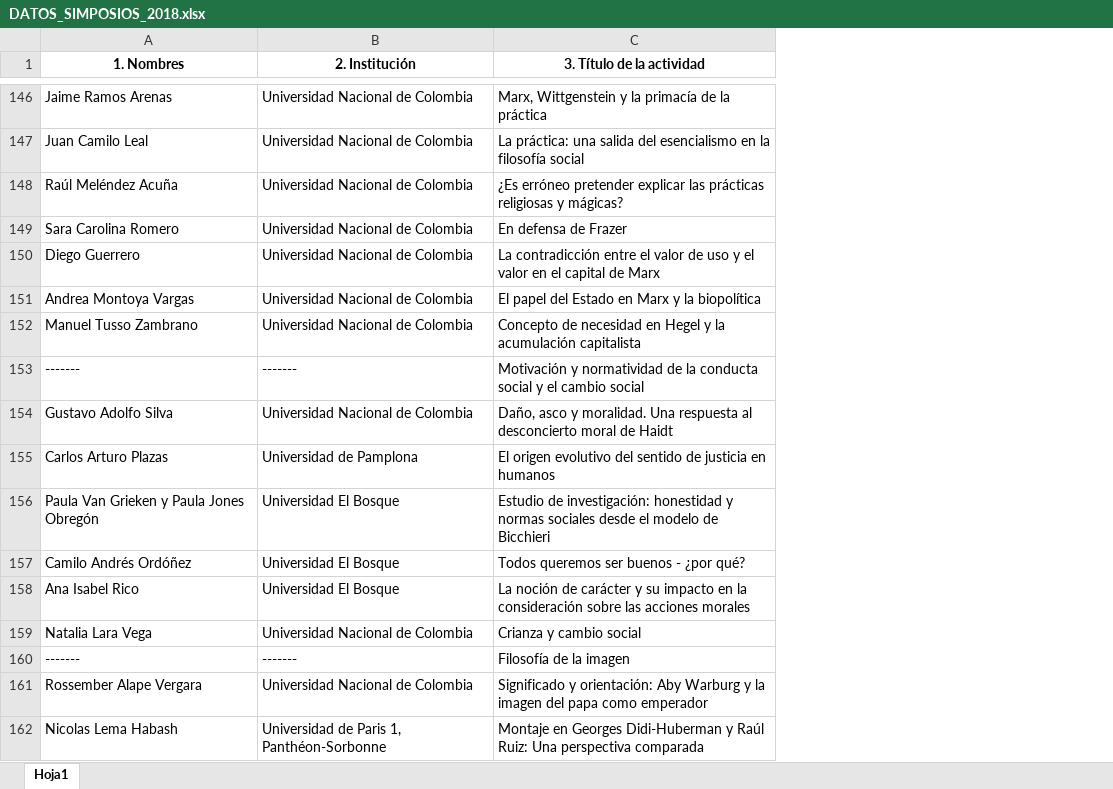
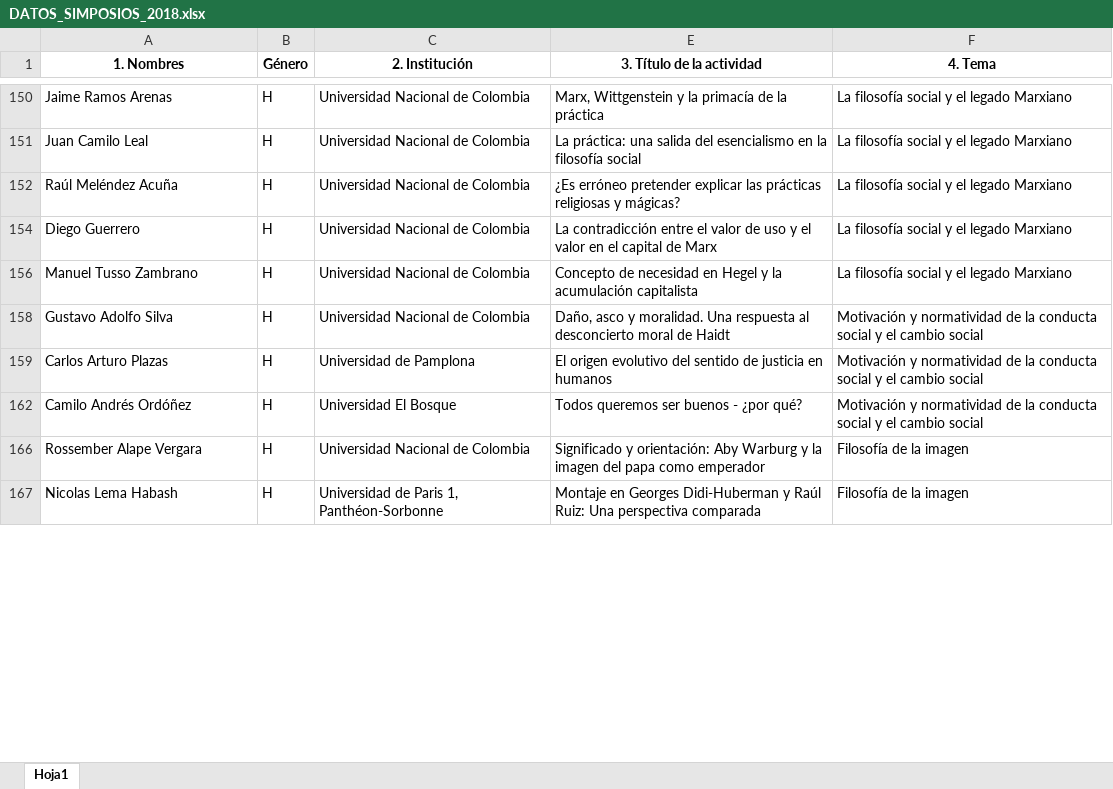
Before and after one commit to AlejandroVelascoG/SCF, an Excel workbook: Congreso_2018/DATOS_SIMPOSIOS_2018.xlsx, sheet Hoja1, drawn as a sheet; only a part is shown, gaps mark what is left out; values as stored, in another font and other column widths than the file's, no borders; removed rows and columns are numbered as before the commit, all else as after; the diff covers the shown part only; the diff names each change by its address in the sheet, - before the commit and + after, or states it on an @@ line.

Commit message:
género simposios

```diff
--- a/Congreso_2018/DATOS_SIMPOSIOS_2018.xlsx (sheet Hoja1)
+++ b/Congreso_2018/DATOS_SIMPOSIOS_2018.xlsx (sheet Hoja1)
+column B (Género), rows 150-167: all H
+column F (4. Tema), rows 150-167: La filosofía social y el legado Marxiano | La filosofía social y el legado Marxiano | La filosofía social y el legado Marxiano | La filosofía social y el legado Marxiano | La filosofía social y el legado Marxiano | Motivación y normatividad de la conducta social y el cambio social | Motivación y normatividad de la conducta social y el cambio social | Motivación y normatividad de la conducta social y el cambio social | Filosofía de la imagen | Filosofía de la imagen
-row 149: Sara Carolina Romero | Universidad Nacional de Colombia | En defensa de Frazer
-row 151: Andrea Montoya Vargas | Universidad Nacional de Colombia | El papel del Estado en Marx y la biopolítica
@@ row 153 hidden: ------- | ------- | Motivación y normatividad de la conducta social y el cambio social @@
-row 156: Paula Van Grieken y Paula Jones Obregón | Universidad El Bosque | Estudio de investigación: honestidad y normas sociales desde el modelo de Bicchieri
-row 158: Ana Isabel Rico | Universidad El Bosque | La noción de carácter y su impacto en la consideración sobre las acciones morales
-row 159: Natalia Lara Vega | Universidad Nacional de Colombia | Crianza y cambio social
@@ row 160 hidden: ------- | ------- | Filosofía de la imagen @@
```
Also changed, not shown: 4 added rows, 52 removed rows and 23 hidden or unhidden rows elsewhere in this sheet, hidden cells.
